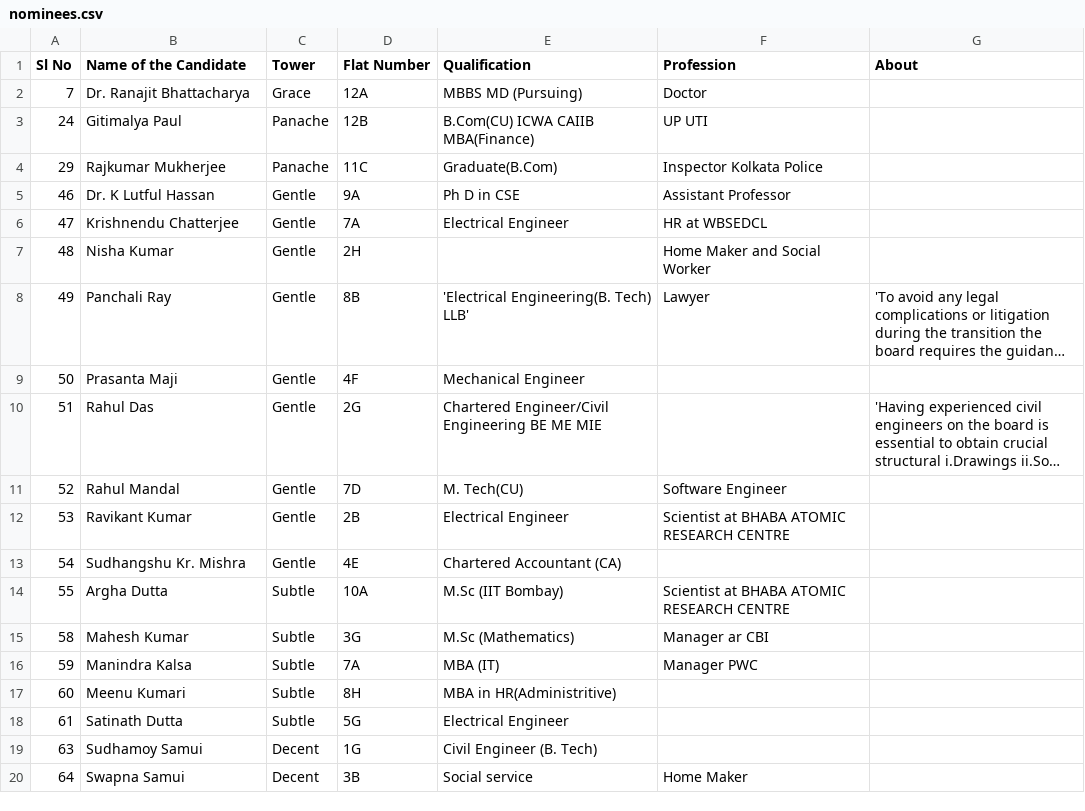
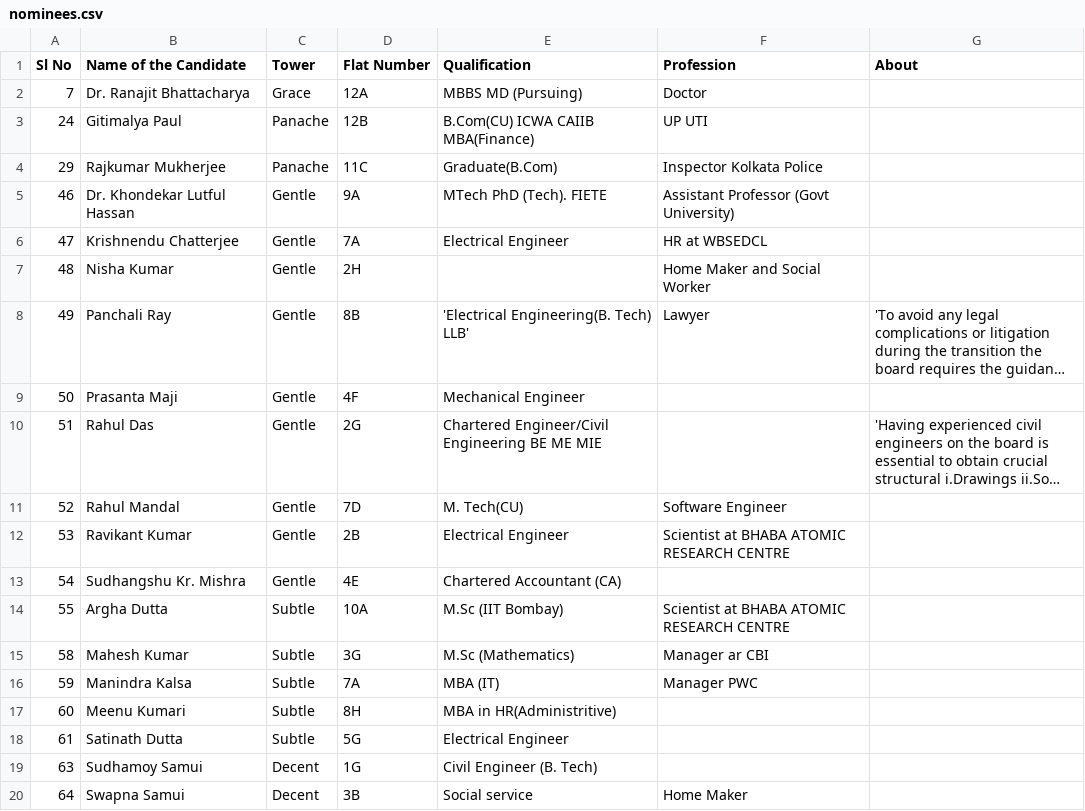
Before and after one commit to mhmody/gfeaao.io, a CSV file: nominees.csv, drawn as a sheet; long unchanged cells end in ….

Commit message:
ok
ok

```diff
--- a/nominees.csv
+++ b/nominees.csv
@@ -4,3 +4,3 @@ Sl No,Name of the Candidate,Tower,Flat Number,Qualification,Profession,About
 29,Rajkumar Mukherjee,Panache,11C,Graduate(B.Com),Inspector Kolkata Police,
-46,Dr. K Lutful Hassan,Gentle,9A,Ph D in CSE,Assistant Professor,
+46,Dr. Khondekar Lutful Hassan,Gentle,9A,MTech PhD (Tech). FIETE,Assistant Professor (Govt University),
 47,Krishnendu Chatterjee,Gentle,7A,Electrical Engineer,HR at WBSEDCL,
```
